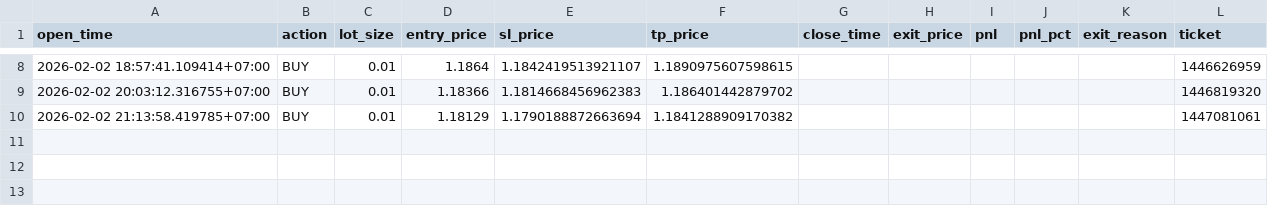
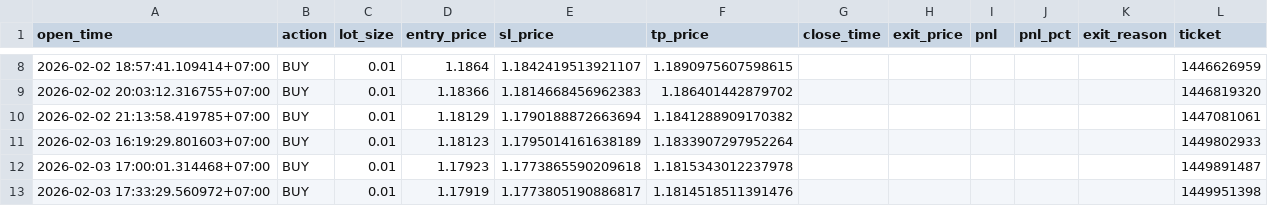
Before and after one commit to kezenu/trade_cloud, a CSV file: trade_journal.csv, drawn as a sheet; only a part is shown, gaps mark what is left out; the diff names each change by its address in the sheet, - before the commit and + after, or states it on an @@ line.

```diff
--- a/trade_journal.csv
+++ b/trade_journal.csv
+row 11: 2026-02-03 16:19:29.801603+07:00 | BUY | 0.01 | 1.18123 | 1.1795014161638189 | 1.1833907297952264 |  |  |  |  |  | 1449802933
+row 12: 2026-02-03 17:00:01.314468+07:00 | BUY | 0.01 | 1.17923 | 1.1773865590209618 | 1.1815343012237978 |  |  |  |  |  | 1449891487
+row 13: 2026-02-03 17:33:29.560972+07:00 | BUY | 0.01 | 1.17919 | 1.1773805190886817 | 1.1814518511391476 |  |  |  |  |  | 1449951398
```
Also changed, not shown: 7 other files.
